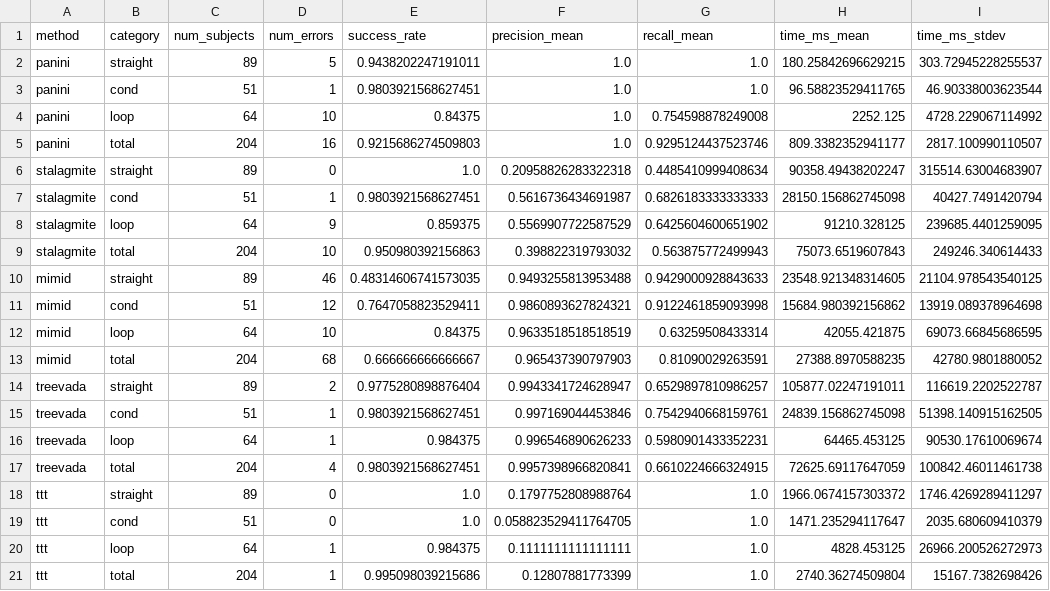
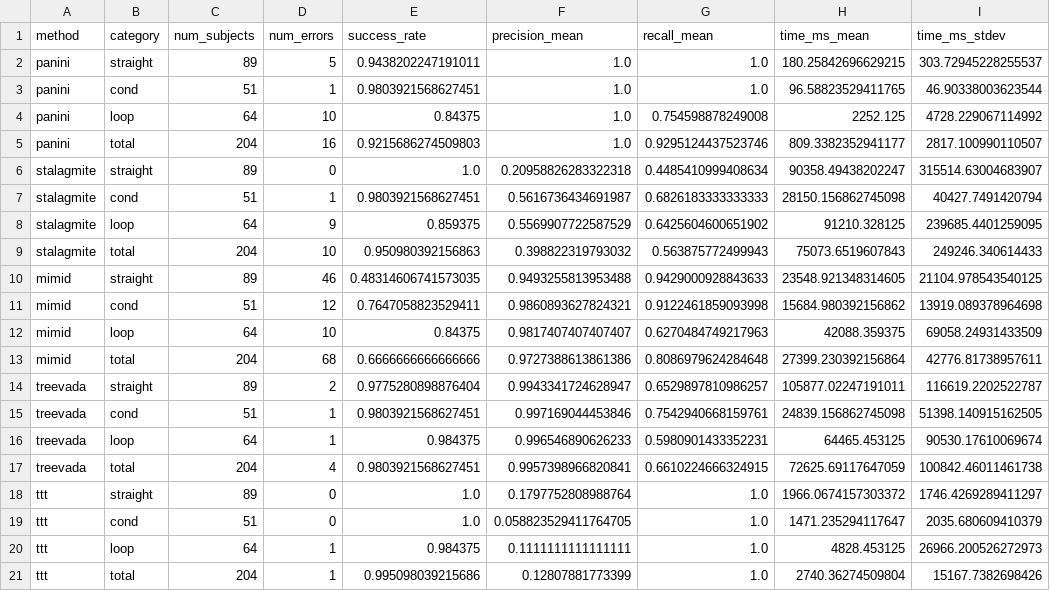
Before and after one commit to mcschroeder/panini, a CSV file: benchmarks/oopsla25/accuracy/results_paper/results_by_category.csv, drawn as a sheet.

Commit message:
Re-run Mimid benchmark for fixed subject

```diff
--- a/benchmarks/oopsla25/accuracy/results_paper/results_by_category.csv
+++ b/benchmarks/oopsla25/accuracy/results_paper/results_by_category.csv
@@ -11,4 +11,4 @@ mimid,straight,89,46,0.48314606741573035,0.9493255813953488,0.9429000928843633,2
 mimid,cond,51,12,0.7647058823529411,0.9860893627824321,0.9122461859093998,15684.980392156862,13919.089378964698
-mimid,loop,64,10,0.84375,0.9633518518518519,0.63259508433314,42055.421875,69073.66845686595
-mimid,total,204,68,0.666666666666667,0.965437390797903,0.81090029263591,27388.8970588235,42780.9801880052
+mimid,loop,64,10,0.84375,0.9817407407407407,0.6270484749217963,42088.359375,69058.24931433509
+mimid,total,204,68,0.6666666666666666,0.9727388613861386,0.8086979624284648,27399.230392156864,42776.81738957611
 treevada,straight,89,2,0.9775280898876404,0.9943341724628947,0.6529897810986257,105877.02247191011,116619.2202522787
```
Also changed, not shown: benchmarks/oopsla25/accuracy/results_paper/results_by_subject.csv, benchmarks/oopsla25/methods/mimid/results_paper/results.csv, 1 other file.
